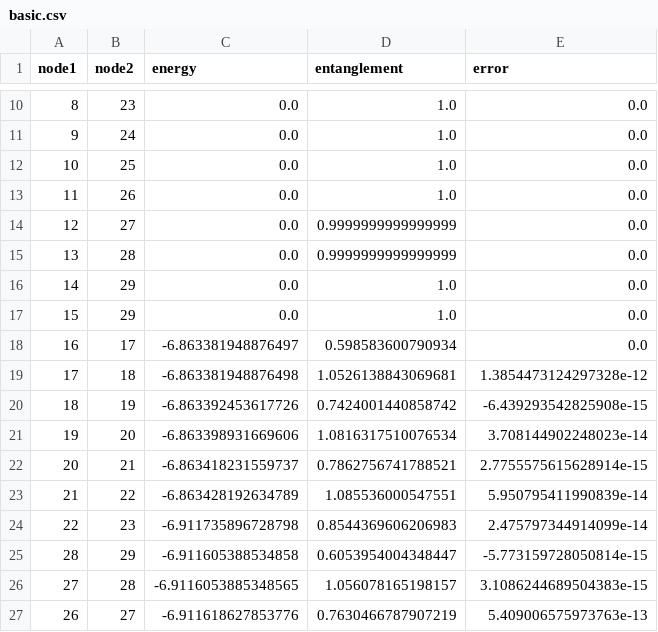
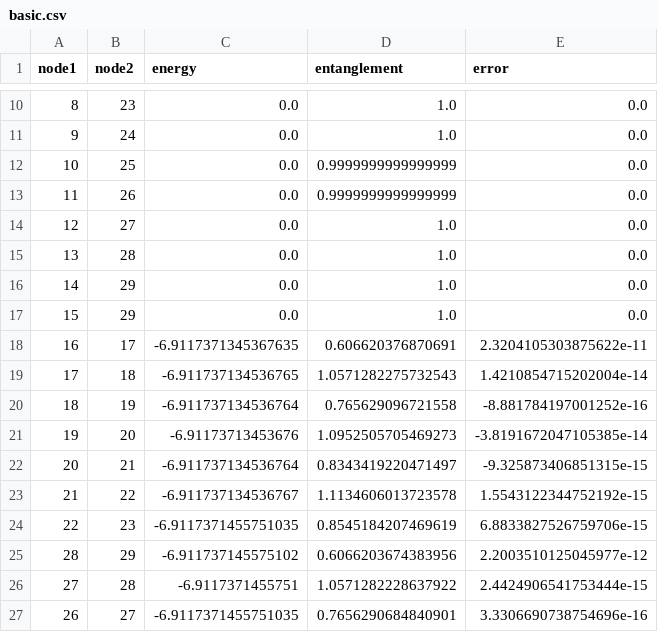
Before and after one commit to Ryo-wtnb11/TTNOpt, a CSV file: sample/ground_state_search_u1/data/run1/basic.csv, drawn as a sheet; only a part is shown, gaps mark what is left out; the diff covers the shown part only.

```diff
--- a/sample/ground_state_search_u1/data/run1/basic.csv
+++ b/sample/ground_state_search_u1/data/run1/basic.csv
@@ -11,17 +11,17 @@ node1,node2,energy,entanglement,error
 9,24,0.0,1.0,0.0
-10,25,0.0,1.0,0.0
-11,26,0.0,1.0,0.0
-12,27,0.0,0.9999999999999999,0.0
-13,28,0.0,0.9999999999999999,0.0
+10,25,0.0,0.9999999999999999,0.0
+11,26,0.0,0.9999999999999999,0.0
+12,27,0.0,1.0,0.0
+13,28,0.0,1.0,0.0
 14,29,0.0,1.0,0.0
 15,29,0.0,1.0,0.0
-16,17,-6.863381948876497,0.598583600790934,0.0
-17,18,-6.863381948876498,1.0526138843069681,1.3854473124297328e-12
-18,19,-6.863392453617726,0.7424001440858742,-6.439293542825908e-15
-19,20,-6.863398931669606,1.0816317510076534,3.708144902248023e-14
-20,21,-6.863418231559737,0.7862756741788521,2.7755575615628914e-15
-21,22,-6.863428192634789,1.085536000547551,5.950795411990839e-14
-22,23,-6.911735896728798,0.8544369606206983,2.475797344914099e-14
-28,29,-6.911605388534858,0.6053954004348447,-5.773159728050814e-15
-27,28,-6.9116053885348565,1.056078165198157,3.1086244689504383e-15
-26,27,-6.911618627853776,0.7630466787907219,5.409006575973763e-13
+16,17,-6.9117371345367635,0.606620376870691,2.3204105303875622e-11
+17,18,-6.911737134536765,1.0571282275732543,1.4210854715202004e-14
+18,19,-6.911737134536764,0.765629096721558,-8.881784197001252e-16
+19,20,-6.91173713453676,1.0952505705469273,-3.8191672047105385e-14
+20,21,-6.911737134536764,0.8343419220471497,-9.325873406851315e-15
+21,22,-6.911737134536767,1.1134606013723578,1.5543122344752192e-15
+22,23,-6.9117371455751035,0.8545184207469619,6.8833827526759706e-15
+28,29,-6.911737145575102,0.6066203674383956,2.2003510125045977e-12
+27,28,-6.9117371455751,1.0571282228637922,2.4424906541753444e-15
+26,27,-6.9117371455751035,0.7656290684840901,3.3306690738754696e-16
```
Also changed, not shown: 11 edited cells elsewhere in this file, sample/ground_state_search_u1/data/run1/single_site.csv, sample/ground_state_search_u1/data/run1/two_site.csv, 9 other files.
